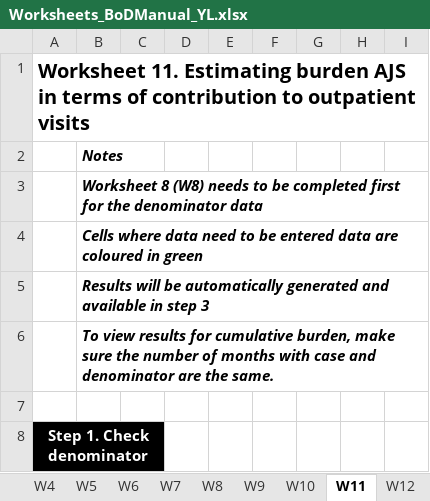
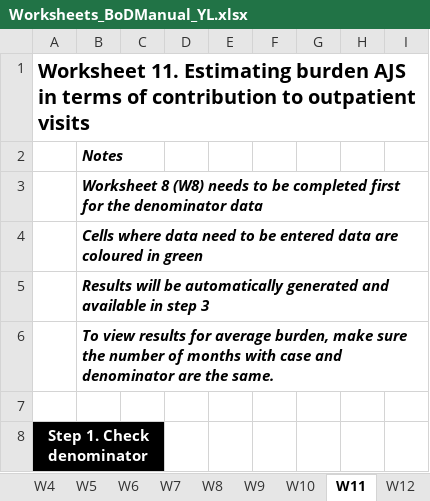
Before and after one commit to leoly2017/WHO_BoDManual, an Excel workbook: Worksheets_BoDManual_YL.xlsx, sheet W11, drawn as a sheet; only a part is shown; values as stored, in another font and other column widths than the file's, no borders; charts and pictures and conditional formats not drawn; the diff names each change by its address in the sheet, - before the commit and + after, or states it on an @@ line.

```diff
--- a/Worksheets_BoDManual_YL.xlsx (sheet W11)
+++ b/Worksheets_BoDManual_YL.xlsx (sheet W11)
-B6: …results for cumulative burden, make…
+B6: …results for average burden, make…
```
Also changed, not shown: sheet W12, sheet W9, sheet W10, sheet W5.
